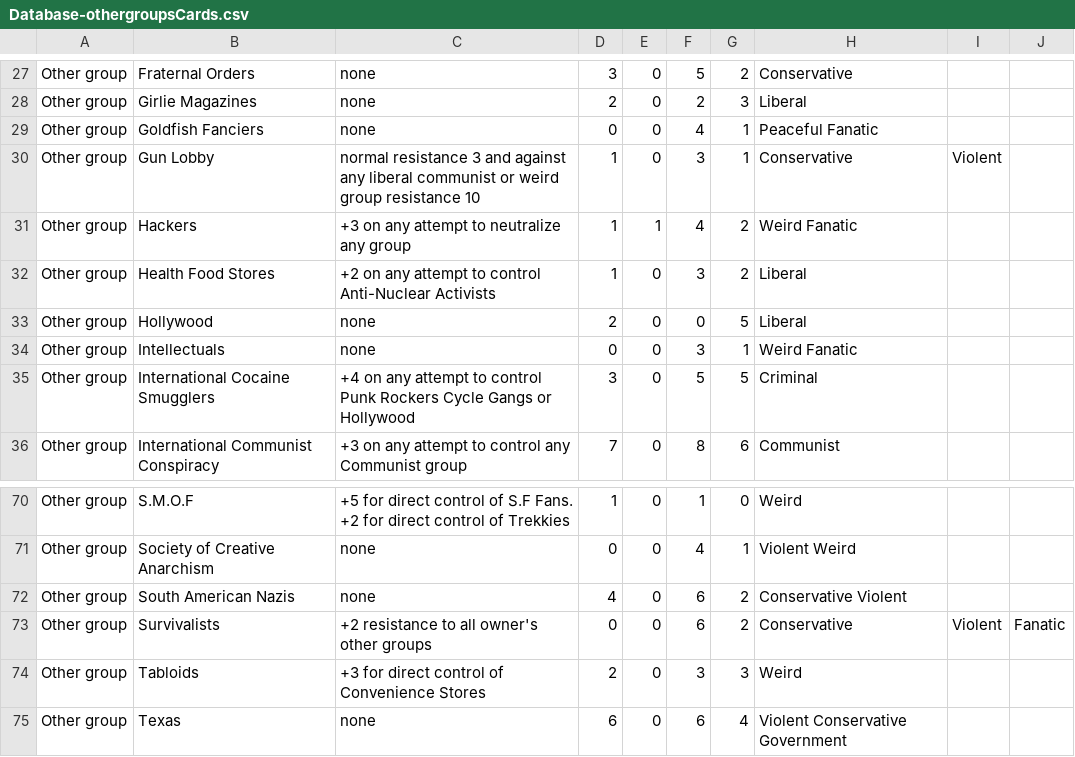
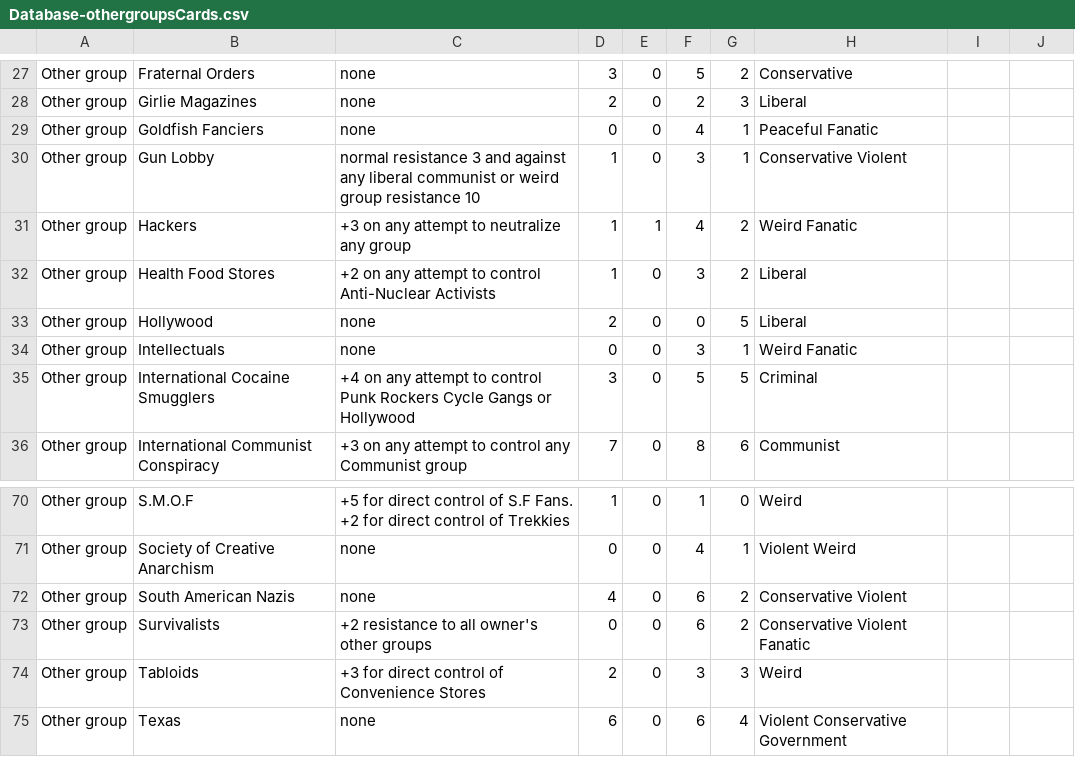
Before and after one commit to richytort/IlluminatiReborn, a CSV file: src/Database-othergroupsCards.csv, drawn as a sheet; only a part is shown, gaps mark what is left out; the diff names each change by its address in the sheet, - before the commit and + after, or states it on an @@ line.

```diff
--- a/src/Database-othergroupsCards.csv
+++ b/src/Database-othergroupsCards.csv
-H30: Conservative
+H30: Conservative Violent
-I30: Violent
+I30: (empty)
-H73: Conservative
+H73: Conservative Violent Fanatic
-I73: Violent
+I73: (empty)
-J73: Fanatic
+J73: (empty)
```
Also changed, not shown: src/Database-specialCards.csv, 3 other files.
